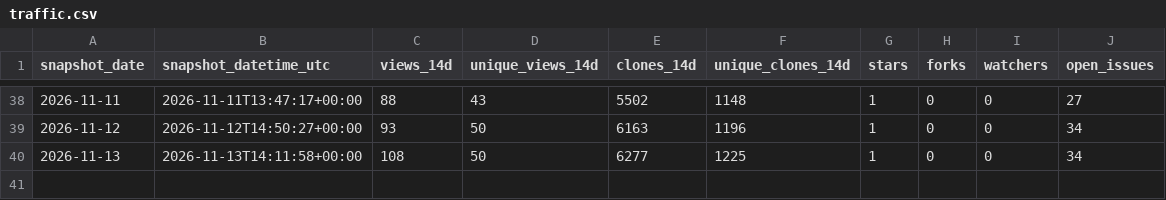
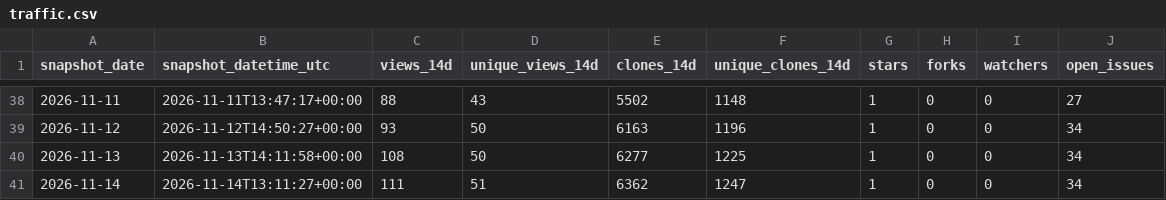
Before and after one commit to danielep71/K-SACCR, a CSV file: data/traffic.csv, drawn as a sheet; only a part is shown, gaps mark what is left out; the diff names each change by its address in the sheet, - before the commit and + after, or states it on an @@ line.

```diff
--- a/data/traffic.csv
+++ b/data/traffic.csv
+row 41: 2026-11-14 | 2026-11-14T13:11:27+00:00 | 111 | 51 | 6362 | 1247 | 1 | 0 | 0 | 34
```
Also changed, not shown: data/popular_paths.csv, data/referrers.csv, 4 other files.
